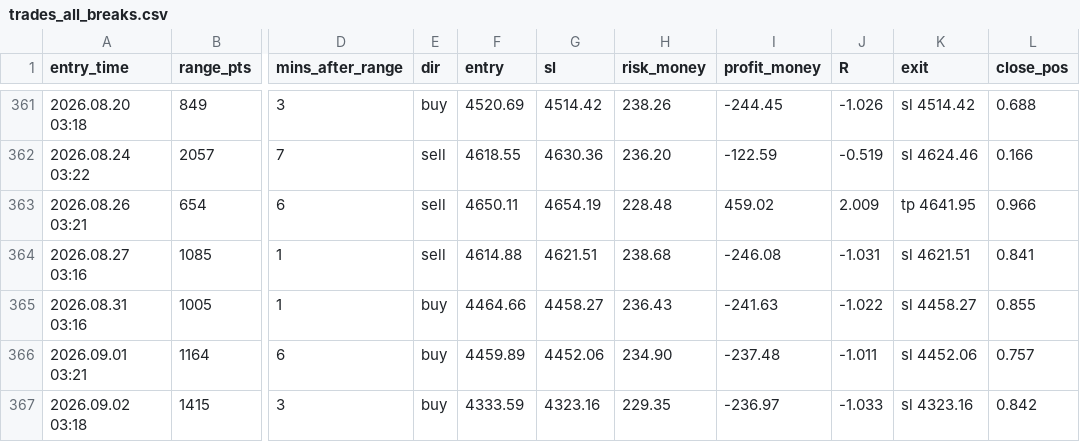
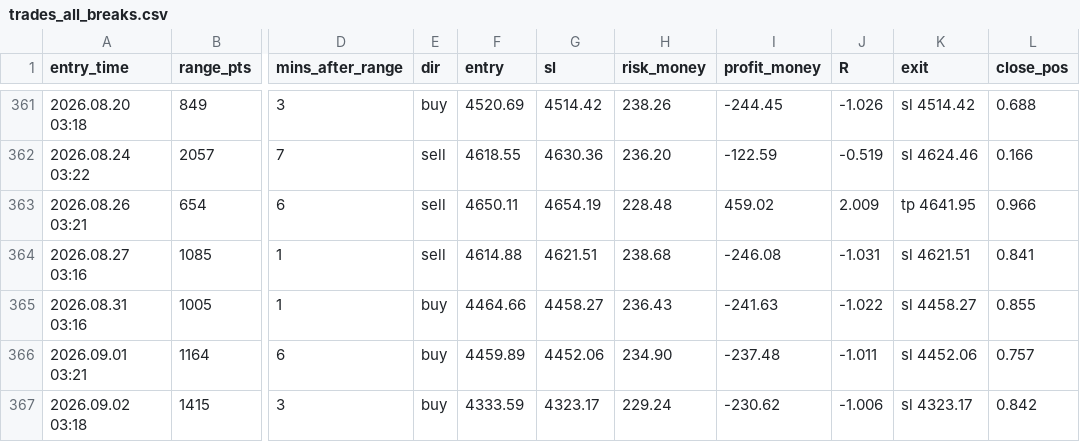
Before and after one commit to anas1412/orb-mt5, a CSV file: research/trades_all_breaks.csv, drawn as a sheet; only a part is shown, gaps mark what is left out; the diff names each change by its address in the sheet, - before the commit and + after, or states it on an @@ line.

```diff
--- a/research/trades_all_breaks.csv
+++ b/research/trades_all_breaks.csv
-G367 (sl): 4323.16
+G367 (sl): 4323.17
-H367 (risk_money): 229.35
+H367 (risk_money): 229.24
-I367 (profit_money): -236.97
+I367 (profit_money): -230.62
-J367 (R): -1.033
+J367 (R): -1.006
-K367 (exit): sl 4323.16
+K367 (exit): sl 4323.17
```
Also changed, not shown: research/sessions_2024_2026.csv, research/trades_live_config.csv, 10 other files.
